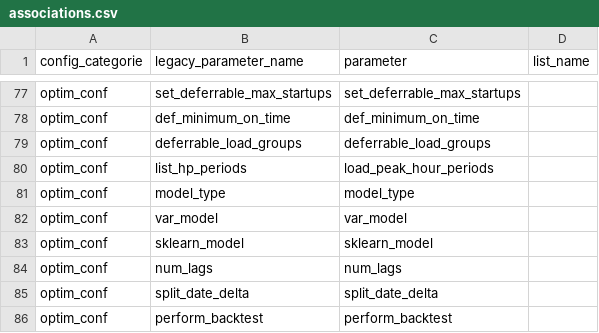
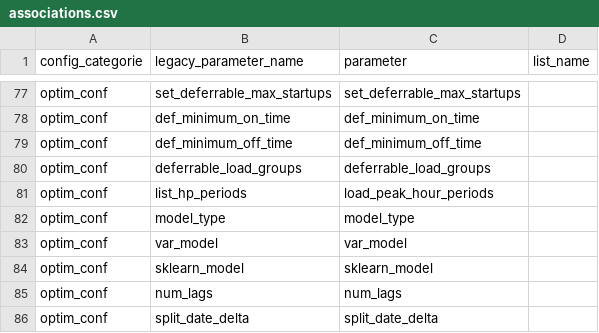
Before and after one commit to davidusb-geek/emhass, a CSV file: src/emhass/data/associations.csv, drawn as a sheet; only a part is shown, gaps mark what is left out; the shorter side is filled out with more unchanged rows; the diff names each change by its address in the sheet, - before the commit and + after, or states it on an @@ line.

Commit message:
feat: optional minimum off-time per deferrable load (#952)

```diff
--- a/src/emhass/data/associations.csv
+++ b/src/emhass/data/associations.csv
+row 79: optim_conf | def_minimum_off_time | def_minimum_off_time
```
Also changed, not shown: 11 other files.
